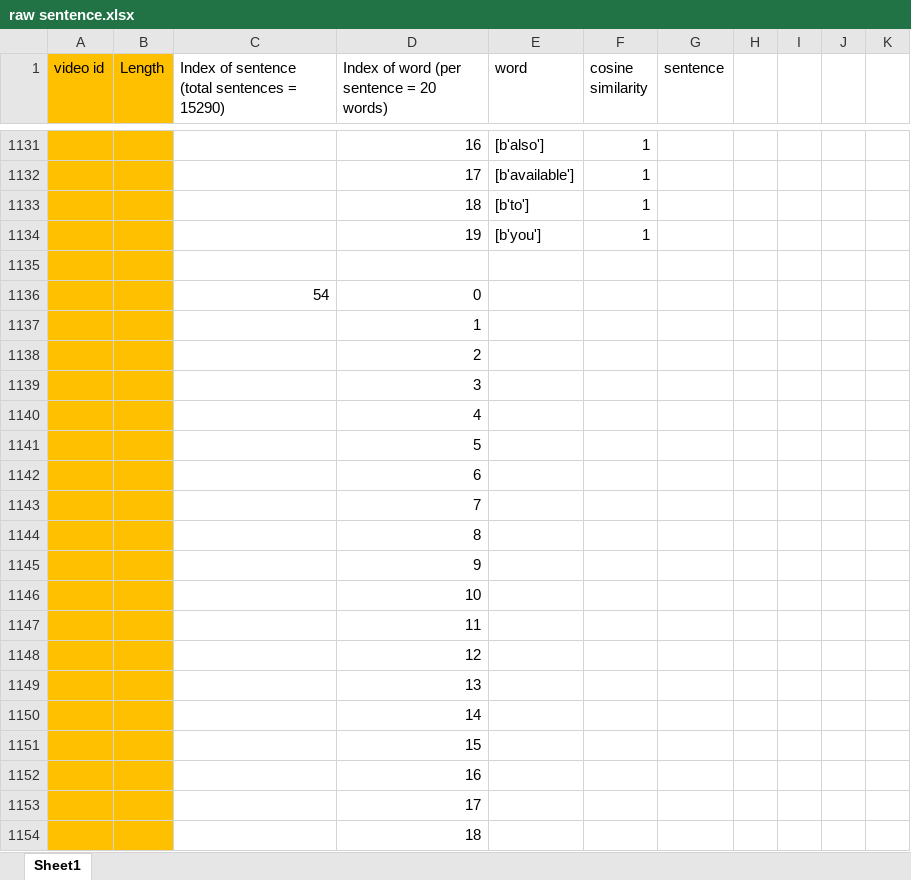
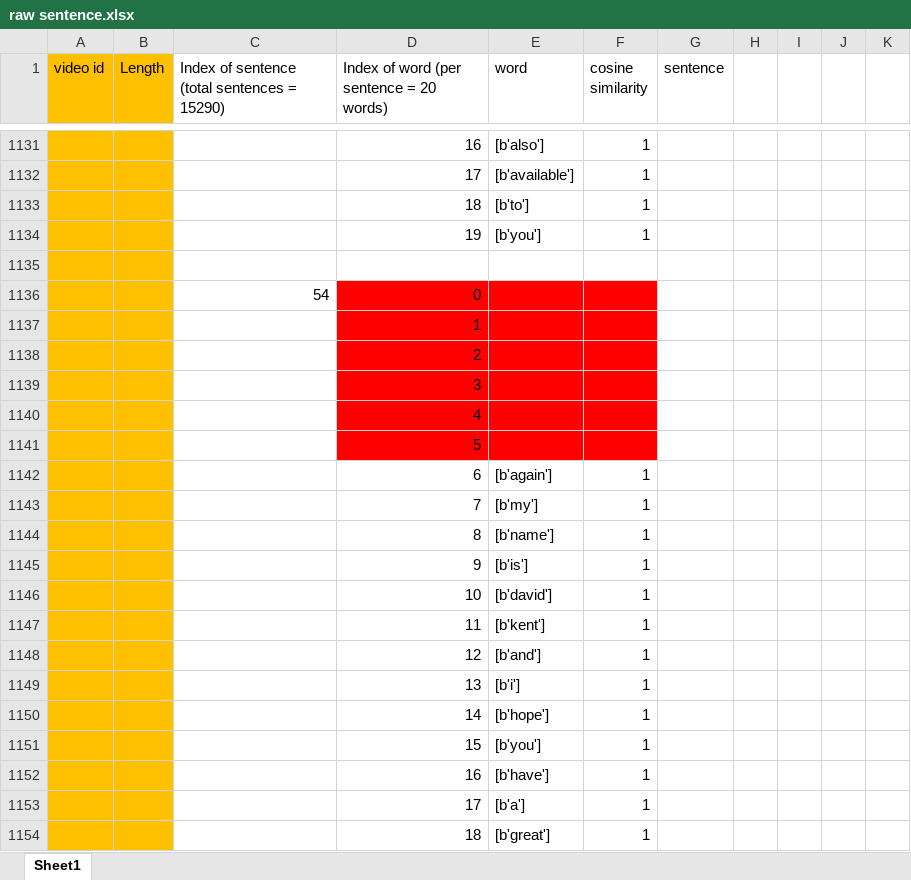
Before and after one commit to ayushiiamin/Multimodal-Emotion-Recognition, an Excel workbook: Dissertation/dataset/csv_files/raw sentence.xlsx, sheet Sheet1, drawn as a sheet; only a part is shown, gaps mark what is left out; the shorter side is filled out with more unchanged rows; values as stored, in another font and other column widths than the file's, no borders; the diff covers the shown part only; the diff names each change by its address in the sheet, - before the commit and + after, or states it on an @@ line.

Commit message:
Add files via upload

```diff
--- a/Dissertation/dataset/csv_files/raw sentence.xlsx (sheet Sheet1)
+++ b/Dissertation/dataset/csv_files/raw sentence.xlsx (sheet Sheet1)
-D1136:F1141 fill: none
+D1136:F1141 fill: #FF0000
+row 1142:  |  |  | 6 | [b'again'] | 1
+row 1143:  |  |  | 7 | [b'my'] | 1
+row 1144:  |  |  | 8 | [b'name'] | 1
+row 1145:  |  |  | 9 | [b'is'] | 1
+row 1146:  |  |  | 10 | [b'david'] | 1
+row 1147:  |  |  | 11 | [b'kent'] | 1
+row 1148:  |  |  | 12 | [b'and'] | 1
+row 1149:  |  |  | 13 | [b'i'] | 1
+row 1150:  |  |  | 14 | [b'hope'] | 1
+row 1151:  |  |  | 15 | [b'you'] | 1
+row 1152:  |  |  | 16 | [b'have'] | 1
+row 1153:  |  |  | 17 | [b'a'] | 1
+row 1154:  |  |  | 18 | [b'great'] | 1
```
Also changed, not shown: 50 added rows elsewhere in this sheet.
